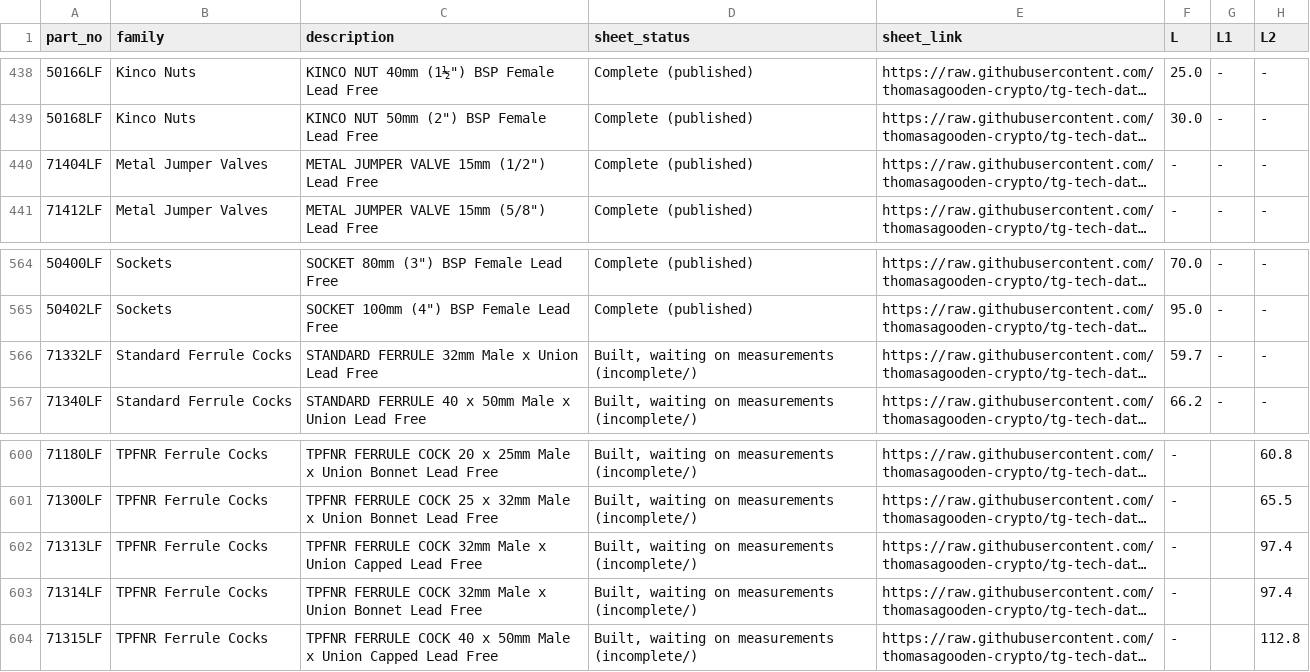
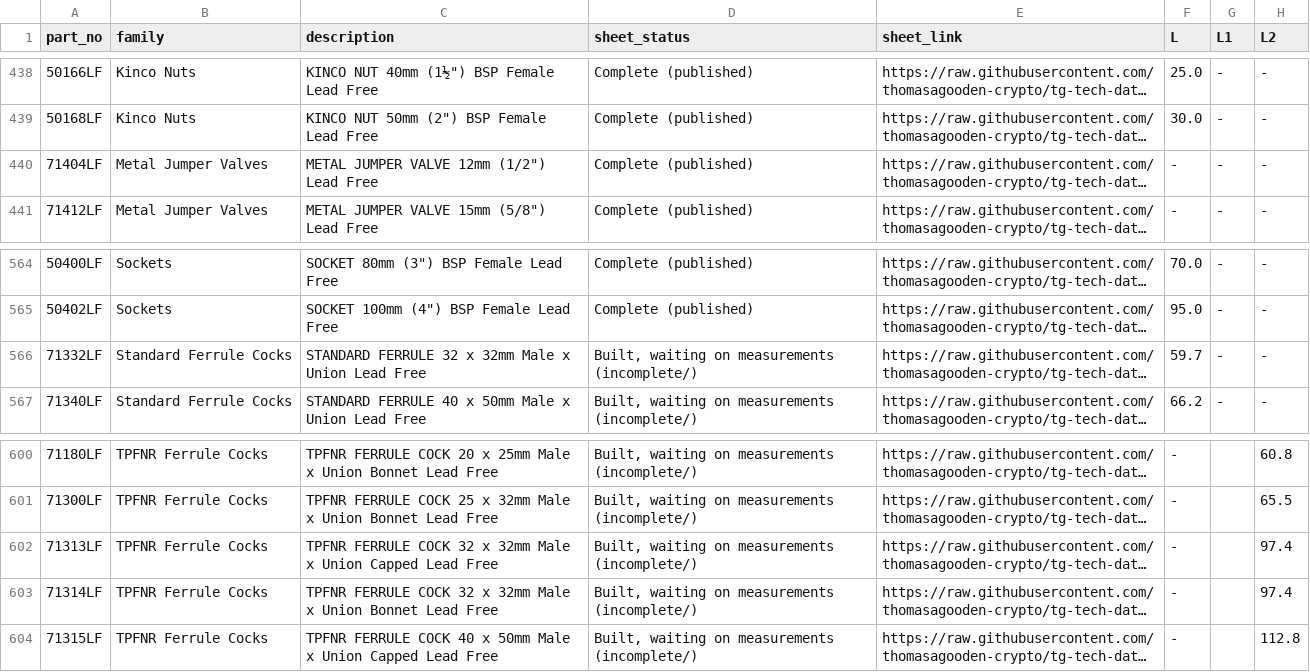
Before and after one commit to thomasagooden-crypto/tg-tech-data-sheets, a CSV file: Master_Measurements.csv, drawn as a sheet; only a part is shown, gaps mark what is left out; long unchanged cells end in …; the diff names each change by its address in the sheet, - before the commit and + after, or states it on an @@ line.

Commit message:
Blackwoods audit corrections: standard ferrule material, jumper valve licences, 69011 licence, ball valve second licence
- R11301LF, R11302LF, 71332LF, 71340LF, 71350LF: body material to Lead Free Gunmetal (C89833), per drawings and stock list
- 71313LF, 71314LF, 71332LF: title now 32 x 32mm Male x Union
- 71404LF: size 12mm (1/2")
- 71404LF, 71412LF, 71426LF, 71428LF, 71430LF, 71432LF, 71434LF, 71438LF: add WaterMark licence WM-002386, certified to AS 3718
- 69011: WaterMark licence WMK26957 (was WM-020033)
- 21 ball valve sheets: add WaterMark licence WM-020033, certified to WMTS-012
- Master_Measurements.csv: descriptions for 71404LF, 71313LF, 71314LF, 71332LF

```diff
--- a/Master_Measurements.csv
+++ b/Master_Measurements.csv
-C440 (description): METAL JUMPER VALVE 15mm (1/2") Lead Free
+C440 (description): METAL JUMPER VALVE 12mm (1/2") Lead Free
-C566 (description): STANDARD FERRULE 32mm Male…
+C566 (description): STANDARD FERRULE 32 x 32mm Male…
-C602 (description): …FERRULE COCK 32mm Male…
+C602 (description): …FERRULE COCK 32 x 32mm Male…
-C603 (description): …FERRULE COCK 32mm Male…
+C603 (description): …FERRULE COCK 32 x 32mm Male…
```
Also changed, not shown: 37 other files.
